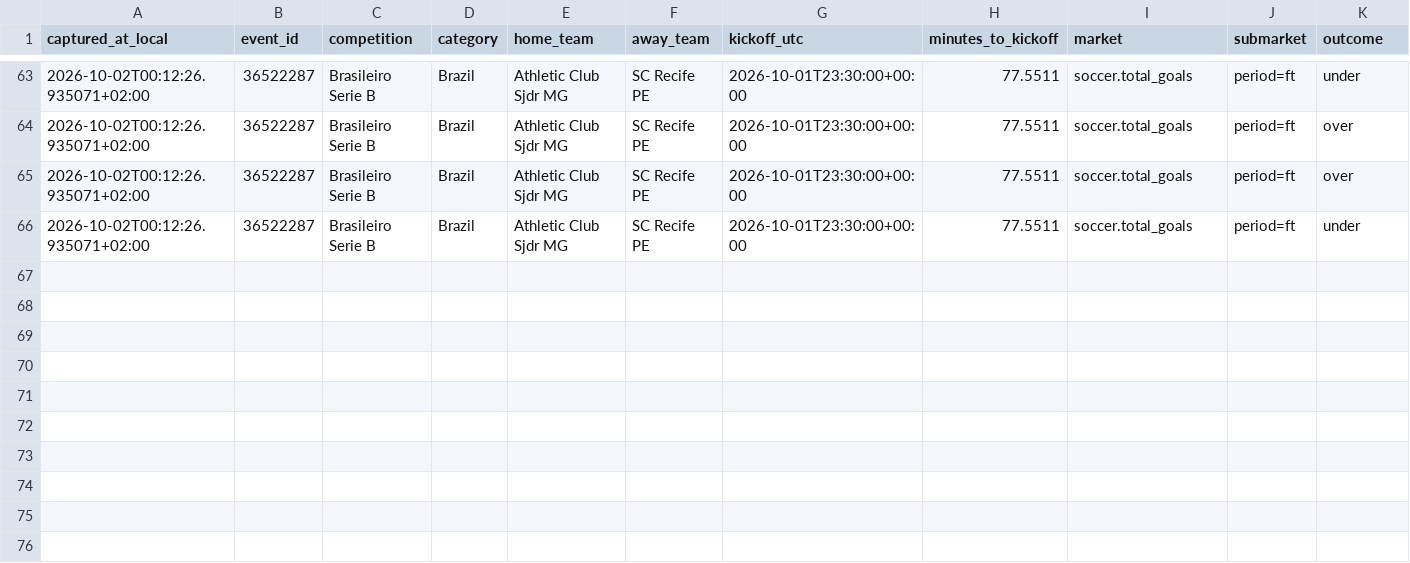
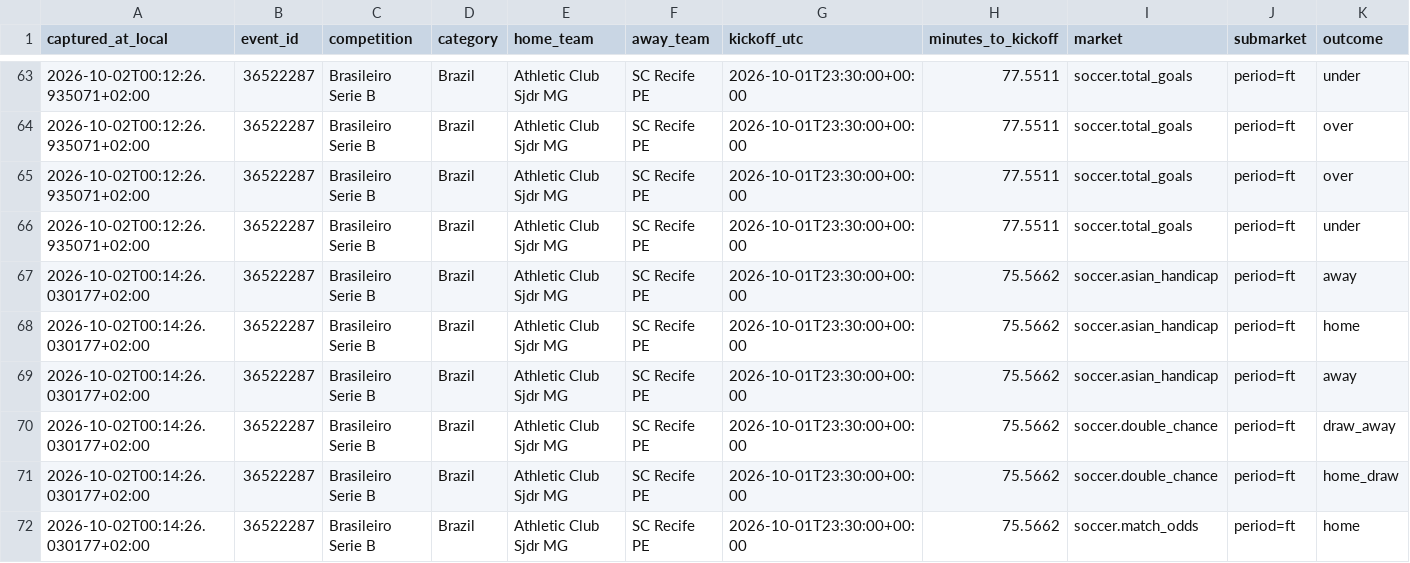
Before and after one commit to ILNIENTE1989/quote-shadow-v2, a CSV file: data/cloudbet/changes/2026-10-02.csv, drawn as a sheet; only a part is shown, gaps mark what is left out; rows hold the shown columns only; the diff names each change by its address in the sheet, - before the commit and + after, or states it on an @@ line.

Commit message:
data: snapshot Cloudbet

```diff
--- a/data/cloudbet/changes/2026-10-02.csv
+++ b/data/cloudbet/changes/2026-10-02.csv
+row 67: 2026-10-02T00:14:26.030177+02:00 | 36522287 | Brasileiro Serie B | Brazil | Athletic Club Sjdr MG | SC Recife PE | 2026-10-01T23:30:00+00:00 | 75.5662 | soccer.asian_handicap | period=ft | away
+row 68: 2026-10-02T00:14:26.030177+02:00 | 36522287 | Brasileiro Serie B | Brazil | Athletic Club Sjdr MG | SC Recife PE | 2026-10-01T23:30:00+00:00 | 75.5662 | soccer.asian_handicap | period=ft | home
+row 69: 2026-10-02T00:14:26.030177+02:00 | 36522287 | Brasileiro Serie B | Brazil | Athletic Club Sjdr MG | SC Recife PE | 2026-10-01T23:30:00+00:00 | 75.5662 | soccer.asian_handicap | period=ft | away
+row 70: 2026-10-02T00:14:26.030177+02:00 | 36522287 | Brasileiro Serie B | Brazil | Athletic Club Sjdr MG | SC Recife PE | 2026-10-01T23:30:00+00:00 | 75.5662 | soccer.double_chance | period=ft | draw_away
+row 71: 2026-10-02T00:14:26.030177+02:00 | 36522287 | Brasileiro Serie B | Brazil | Athletic Club Sjdr MG | SC Recife PE | 2026-10-01T23:30:00+00:00 | 75.5662 | soccer.double_chance | period=ft | home_draw
+row 72: 2026-10-02T00:14:26.030177+02:00 | 36522287 | Brasileiro Serie B | Brazil | Athletic Club Sjdr MG | SC Recife PE | 2026-10-01T23:30:00+00:00 | 75.5662 | soccer.match_odds | period=ft | home
```
Also changed, not shown: 2 other files.
